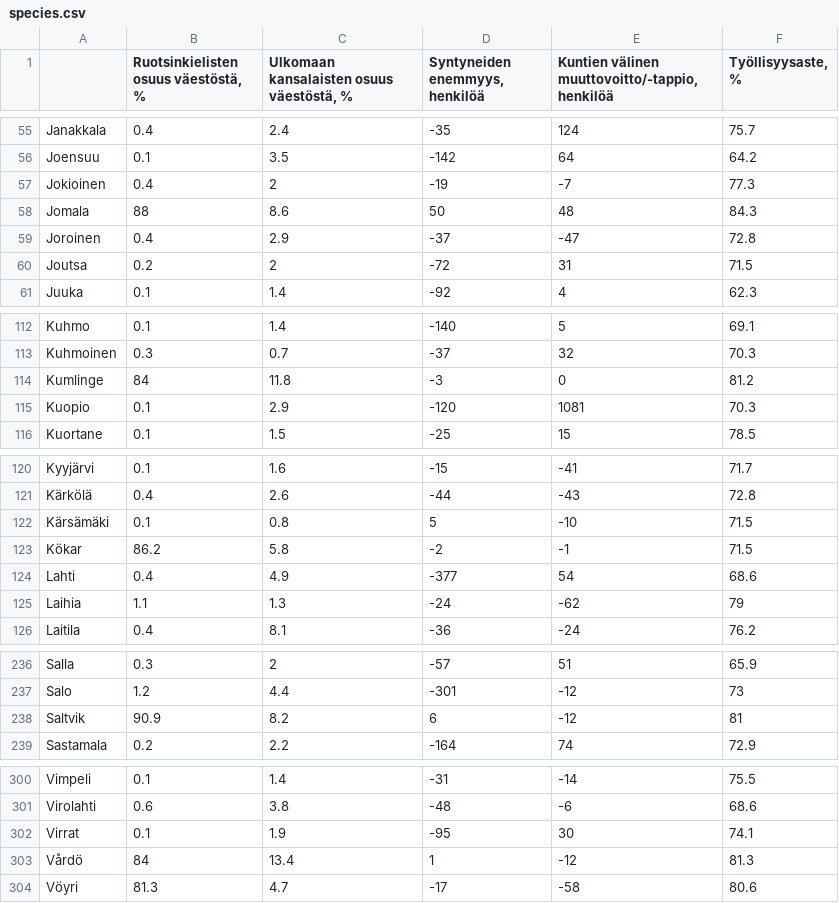
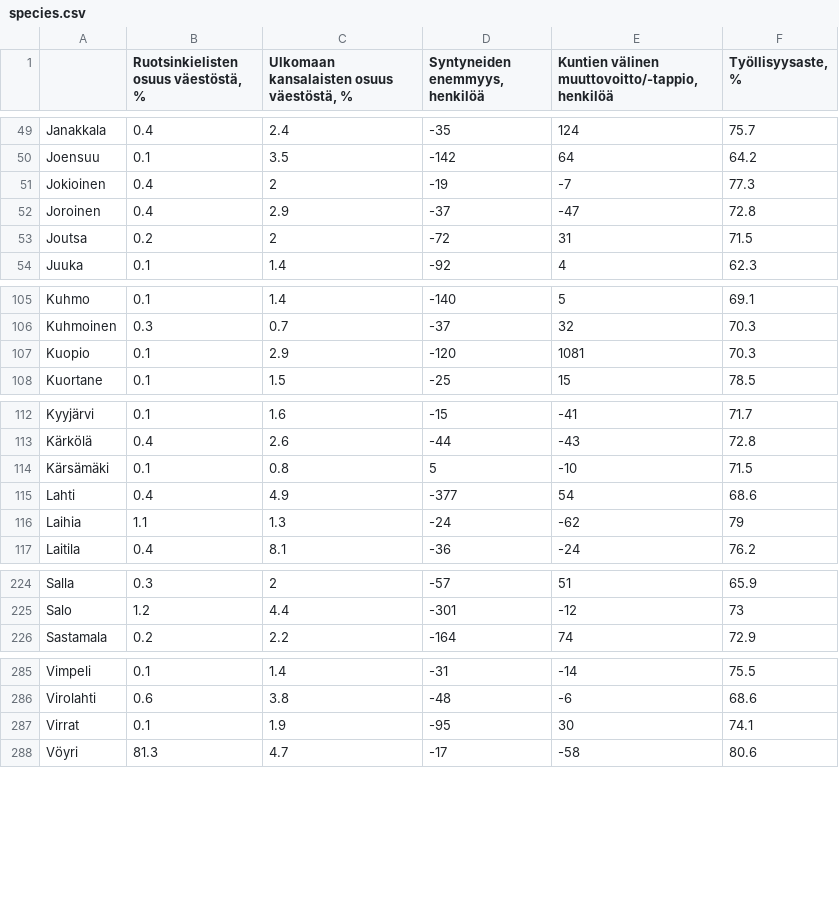
Before and after one commit to tilastomuuttujat/kuntatilastomuuttujat, a CSV file: pca/species.csv, drawn as a sheet; only a part is shown, gaps mark what is left out; the diff covers the shown part only; the diff names each change by its address in the sheet, - before the commit and + after, or states it on an @@ line.

```diff
--- a/pca/species.csv
+++ b/pca/species.csv
-row 58: Jomala | 88 | 8.6 | 50 | 48 | 84.3
-row 114: Kumlinge | 84 | 11.8 | -3 | 0 | 81.2
-row 123: Kökar | 86.2 | 5.8 | -2 | -1 | 71.5
-row 238: Saltvik | 90.9 | 8.2 | 6 | -12 | 81
-row 303: Vårdö | 84 | 13.4 | 1 | -12 | 81.3
```
Also changed, not shown: 11 removed rows elsewhere in this file.
